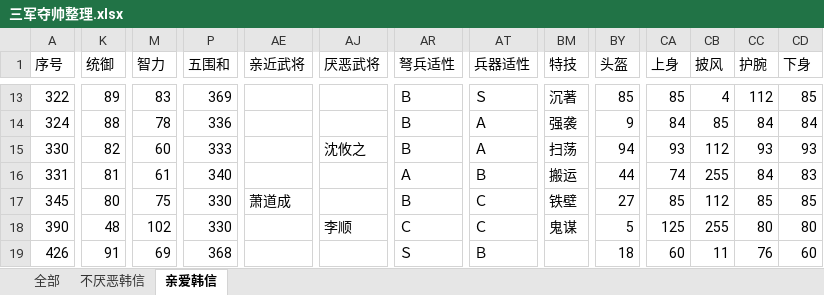
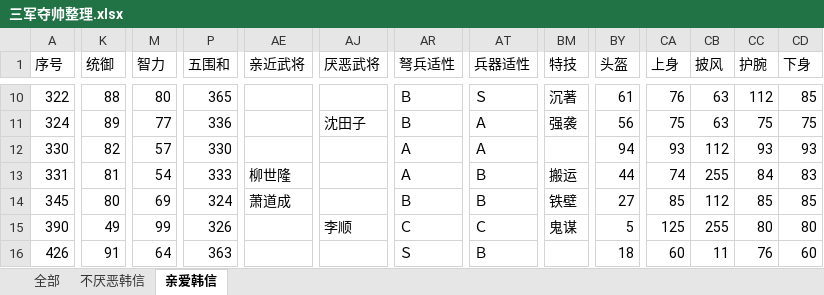
Before and after one commit to zero9230/sanguozhi11, an Excel workbook: PersonalDoc/个人设计/游戏攻略/三国志11/三军夺帅5.0.assets/三军夺帅整理.xlsx, sheet 亲爱韩信, drawn as a sheet; only a part is shown, gaps mark what is left out; values as stored, in another font and other column widths than the file's, no borders; addresses are those after the commit; the diff covers the shown part only; the diff names each change by its address in the sheet, - before the commit and + after, or states it on an @@ line.

```diff
--- a/PersonalDoc/个人设计/游戏攻略/三国志11/三军夺帅5.0.assets/三军夺帅整理.xlsx (sheet 亲爱韩信)
+++ b/PersonalDoc/个人设计/游戏攻略/三国志11/三军夺帅5.0.assets/三军夺帅整理.xlsx (sheet 亲爱韩信)
-K10 (统御): 89
+K10 (统御): 88
-M10 (智力): 83
+M10 (智力): 80
-P10 (五围和): 369
+P10 (五围和): 365
-BY10 (头盔): 85
+BY10 (头盔): 61
-CA10 (上身): 85
+CA10 (上身): 76
-CB10 (披风): 4
+CB10 (披风): 63
-K11 (统御): 88
+K11 (统御): 89
-M11 (智力): 78
+M11 (智力): 77
-AJ11 (厌恶武将): (empty)
+AJ11 (厌恶武将): 沈田子
-BY11 (头盔): 9
+BY11 (头盔): 56
-CA11 (上身): 84
+CA11 (上身): 75
-CB11 (披风): 85
+CB11 (披风): 63
-CC11 (护腕): 84
+CC11 (护腕): 75
-CD11 (下身): 84
+CD11 (下身): 75
-M12 (智力): 60
+M12 (智力): 57
-P12 (五围和): 333
+P12 (五围和): 330
-AJ12 (厌恶武将): 沈攸之
+AJ12 (厌恶武将): (empty)
-AR12 (弩兵适性): Ｂ
+AR12 (弩兵适性): Ａ
-BM12 (特技): 扫荡
+BM12 (特技): (empty)
-M13 (智力): 61
+M13 (智力): 54
-P13 (五围和): 340
+P13 (五围和): 333
-AE13 (亲近武将): (empty)
+AE13 (亲近武将): 柳世隆
-M14 (智力): 75
+M14 (智力): 69
-P14 (五围和): 330
+P14 (五围和): 324
-AT14 (兵器适性): Ｃ
+AT14 (兵器适性): Ｂ
-K15 (统御): 48
+K15 (统御): 49
-M15 (智力): 102
+M15 (智力): 99
-P15 (五围和): 330
+P15 (五围和): 326
-M16 (智力): 69
+M16 (智力): 64
-P16 (五围和): 368
+P16 (五围和): 363
```
Also changed, not shown: 2 added rows, 7 removed rows and 80 edited cells elsewhere in this sheet, sheet 全部, sheet 不厌恶韩信, 12 other files.
